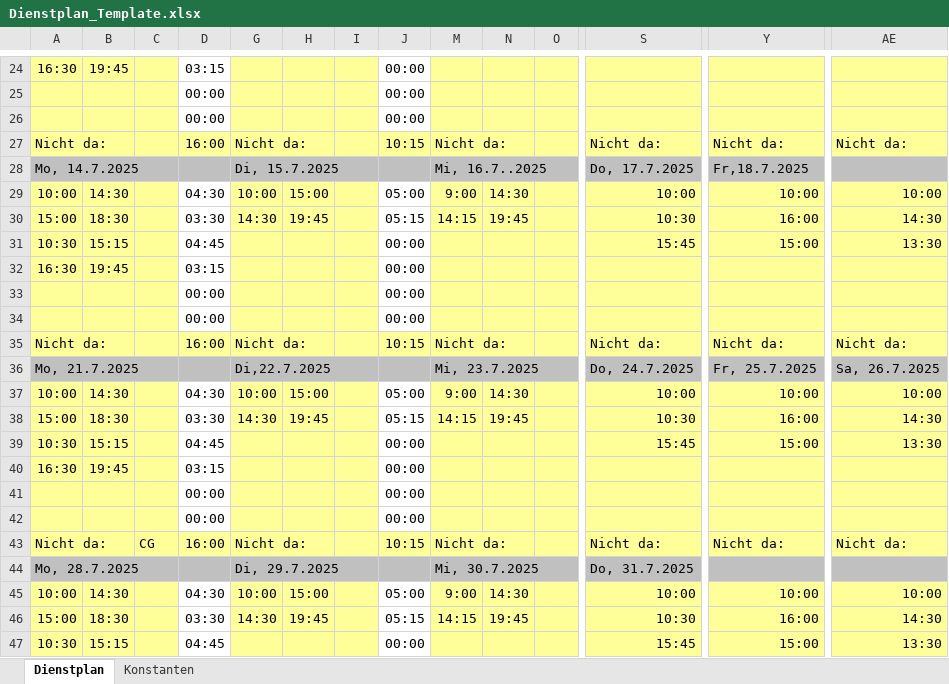
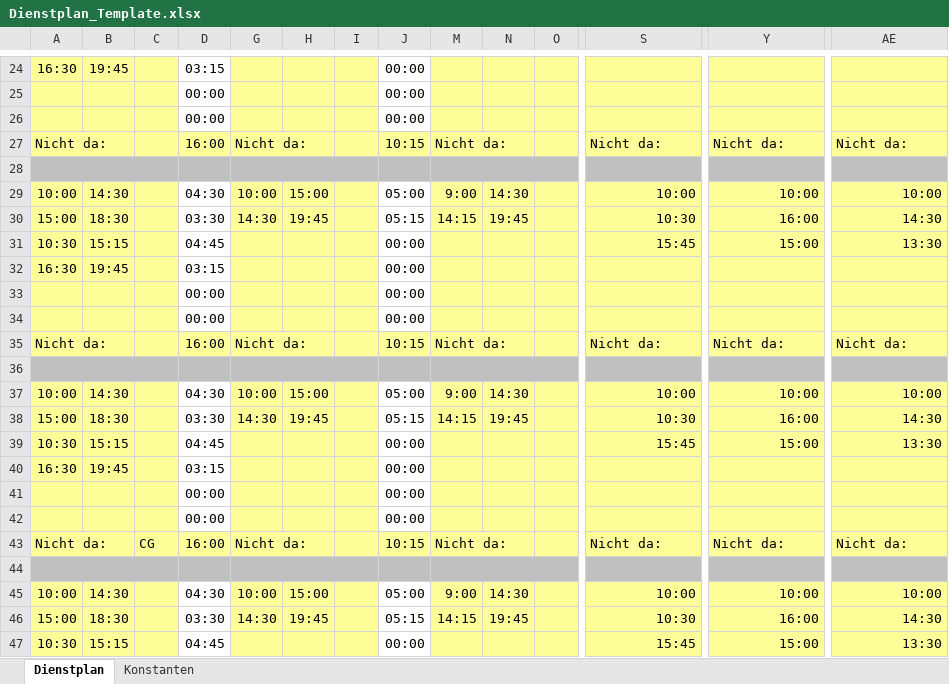
Before and after one commit to iliana-marquez/schedule-maker-api, an Excel workbook: xlsx_files_examples/Dienstplan_Template.xlsx, sheet Dienstplan, drawn as a sheet; only a part is shown, gaps mark what is left out; values as stored, in another font and other column widths than the file's, no borders; rows hold the shown columns only; the diff names each change by its address in the sheet, - before the commit and + after, or states it on an @@ line.

Commit message:
chore: add example xlsx files for repo

```diff
--- a/xlsx_files_examples/Dienstplan_Template.xlsx (sheet Dienstplan)
+++ b/xlsx_files_examples/Dienstplan_Template.xlsx (sheet Dienstplan)
-row 28: Mo, 14.7.2025 |  |  |  | Di, 15.7.2025 |  |  |  | Mi, 16.7..2025 |  |  | Do, 17.7.2025 | Fr,18.7.2025
+row 28: (empty)
-row 36: Mo, 21.7.2025 |  |  |  | Di,22.7.2025 |  |  |  | Mi, 23.7.2025 |  |  | Do, 24.7.2025 | Fr, 25.7.2025 | Sa, 26.7.2025
+row 36: (empty)
-row 44: Mo, 28.7.2025 |  |  |  | Di, 29.7.2025 |  |  |  | Mi, 30.7.2025 |  |  | Do, 31.7.2025
+row 44: (empty)
```
Also changed, not shown: xlsx_files_examples/employees_master_example.xlsx.
